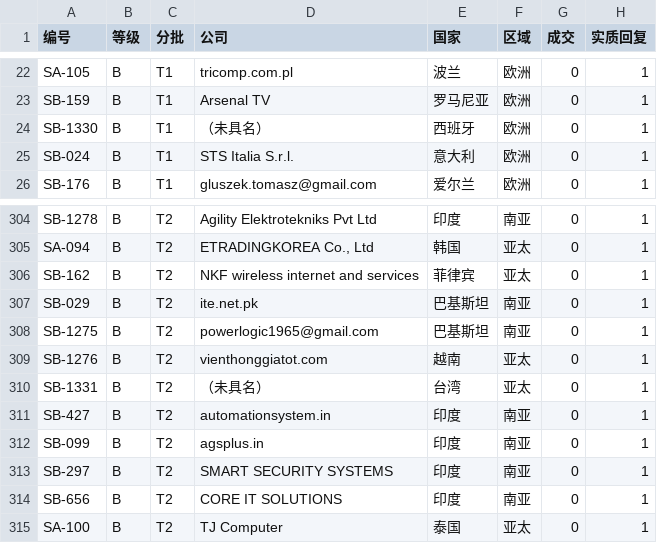
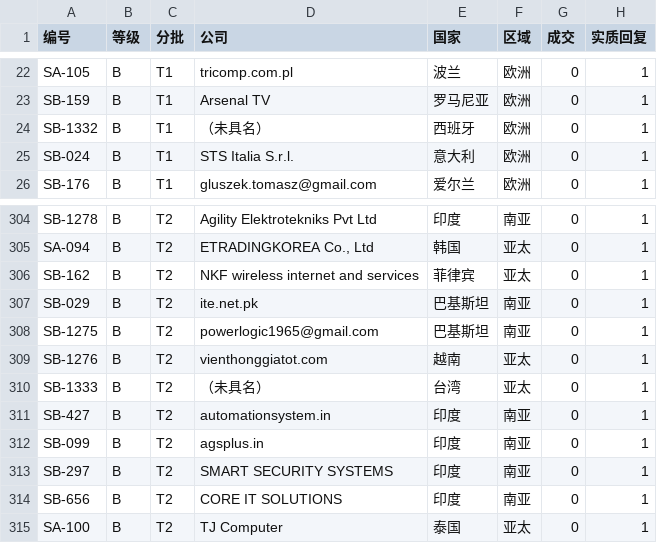
Before and after one commit to elsasaga-cloud/Planet, a CSV file: data/saga_clients/B级加厚分批.csv, drawn as a sheet; only a part is shown, gaps mark what is left out; the diff names each change by its address in the sheet, - before the commit and + after, or states it on an @@ line.

```diff
--- a/data/saga_clients/B级加厚分批.csv
+++ b/data/saga_clients/B级加厚分批.csv
-A24 (编号): SB-1330
+A24 (编号): SB-1332
-A310 (编号): SB-1331
+A310 (编号): SB-1333
```
Also changed, not shown: 2 other files.
